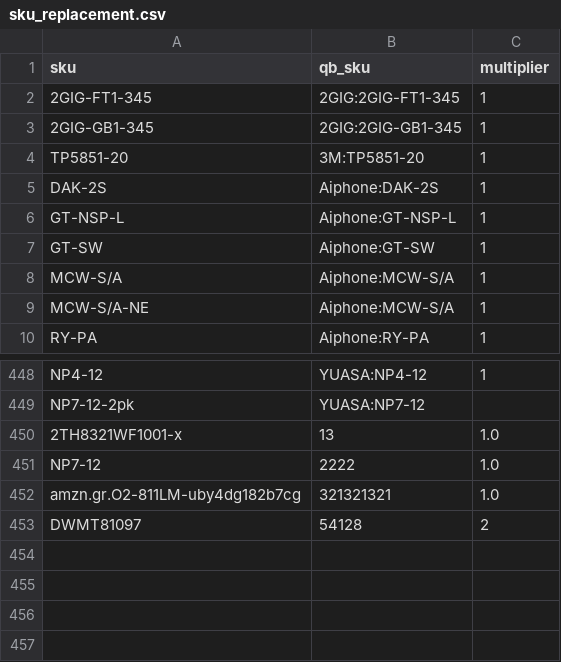
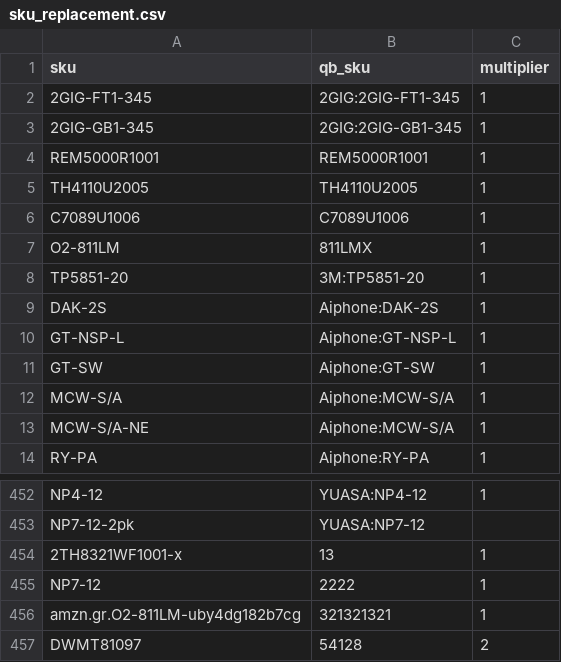
Before and after one commit to spaceCabbage/invoicer, a CSV file: sku_replacement.csv, drawn as a sheet; only a part is shown, gaps mark what is left out.

```diff
--- a/sku_replacement.csv
+++ b/sku_replacement.csv
@@ -3,2 +3,6 @@
 2GIG-GB1-345,2GIG:2GIG-GB1-345,1
+REM5000R1001,REM5000R1001,1
+TH4110U2005,TH4110U2005,1
+C7089U1006,C7089U1006,1
+O2-811LM,811LMX,1
 TP5851-20,3M:TP5851-20,1
@@ -449,5 +453,5 @@ NP4-12,YUASA:NP4-12,1
 NP7-12-2pk,YUASA:NP7-12,
-2TH8321WF1001-x,13,1.0
-NP7-12,2222,1.0
-amzn.gr.O2-811LM-uby4dg182b7cg,321321321,1.0
+2TH8321WF1001-x,13,1
+NP7-12,2222,1
+amzn.gr.O2-811LM-uby4dg182b7cg,321321321,1
 DWMT81097,54128,2
```
Also changed, not shown: sample_report.csv, 1 other file.
